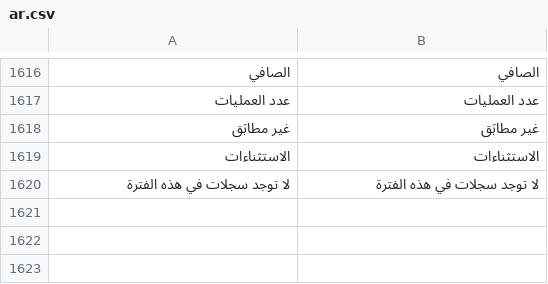
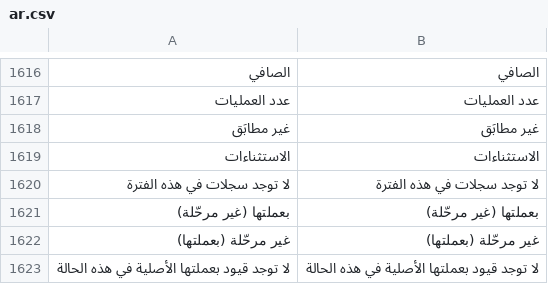
Before and after one commit to essa01442/DuhGoods-Finance-Ledger, a CSV file: translations/ar.csv, drawn as a sheet; only a part is shown, gaps mark what is left out; the diff names each change by its address in the sheet, - before the commit and + after, or states it on an @@ line.

```diff
--- a/translations/ar.csv
+++ b/translations/ar.csv
+row 1621: بعملتها (غير مرحّلة) | بعملتها (غير مرحّلة)
+row 1622: غير مرحّلة (بعملتها) | غير مرحّلة (بعملتها)
+row 1623: لا توجد قيود بعملتها الأصلية في هذه الحالة | لا توجد قيود بعملتها الأصلية في هذه الحالة
```
Also changed, not shown: 1 other file.
